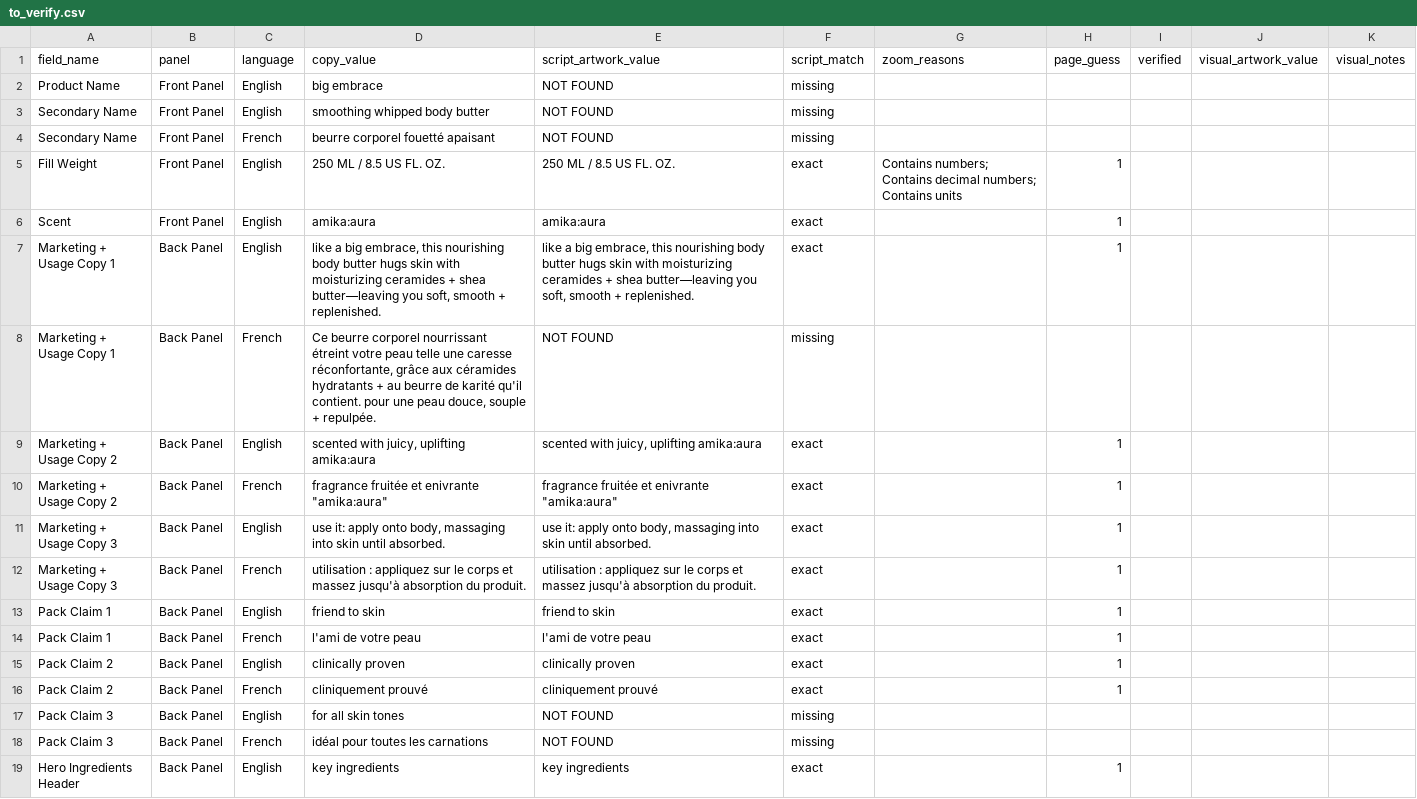
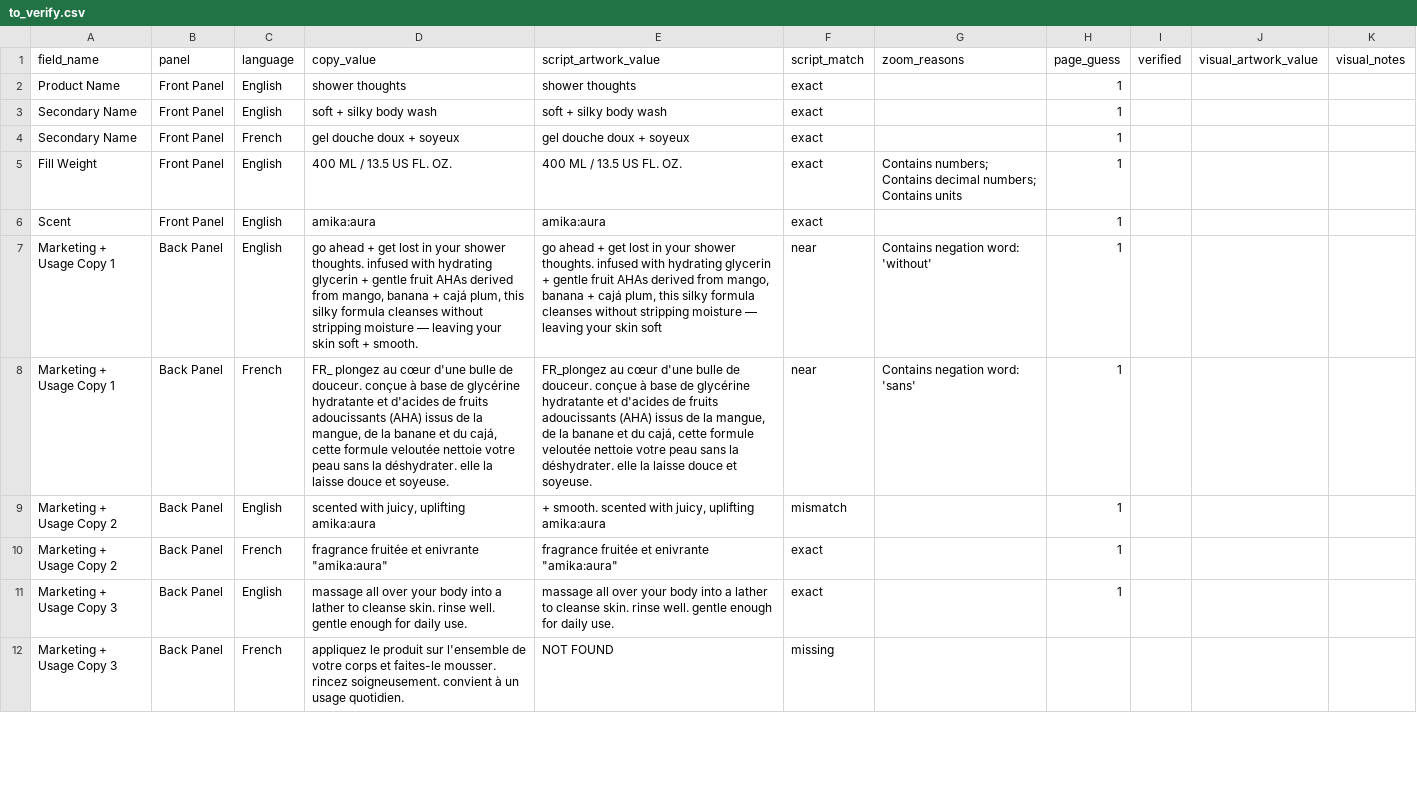
Before and after one commit to jyeezy212/testing, a CSV file: artwork-checker-test/output/to_verify.csv, drawn as a sheet; only a part is shown; removed rows and columns are numbered as before the commit, all else as after; the diff covers the shown part only; the diff names each change by its address in the sheet, - before the commit and + after, or states it on an @@ line.

```diff
--- a/artwork-checker-test/output/to_verify.csv
+++ b/artwork-checker-test/output/to_verify.csv
-D2 (copy_value): big embrace
+D2 (copy_value): shower thoughts
-E2 (script_artwork_value): NOT FOUND
+E2 (script_artwork_value): shower thoughts
-F2:F4 (script_match): missing
+F2:F4 (script_match): exact
-H2:H4 (page_guess): (empty)
+H2:H4 (page_guess): 1
-D3 (copy_value): smoothing whipped body butter
+D3 (copy_value): soft + silky body wash
-E3 (script_artwork_value): NOT FOUND
+E3 (script_artwork_value): soft + silky body wash
-D4 (copy_value): beurre corporel fouetté apaisant
+D4 (copy_value): gel douche doux + soyeux
-E4 (script_artwork_value): NOT FOUND
+E4 (script_artwork_value): gel douche doux + soyeux
-D5 (copy_value): 250 ML / 8.5 US FL. OZ.
+D5 (copy_value): 400 ML / 13.5 US FL. OZ.
-E5 (script_artwork_value): 250 ML / 8.5 US FL. OZ.
+E5 (script_artwork_value): 400 ML / 13.5 US FL. OZ.
-D7 (copy_value): like a big embrace, this nourishing body butter hugs skin with moisturizing ceramides + shea butter—leaving you soft, smooth + replenished.
+D7 (copy_value): go ahead + get lost in your shower thoughts. infused with hydrating glycerin + gentle fruit AHAs derived from mango, banana + cajá plum, this silky formula cleanses without stripping moisture — leaving your skin soft + smooth.
-E7 (script_artwork_value): like a big embrace, this nourishing body butter hugs skin with moisturizing ceramides + shea butter—leaving you soft, smooth + replenished.
+E7 (script_artwork_value): go ahead + get lost in your shower thoughts. infused with hydrating glycerin + gentle fruit AHAs derived from mango, banana + cajá plum, this silky formula cleanses without stripping moisture — leaving your skin soft
-F7 (script_match): exact
+F7 (script_match): near
-G7 (zoom_reasons): (empty)
+G7 (zoom_reasons): Contains negation word: 'without'
-D8 (copy_value): Ce beurre corporel nourrissant étreint votre peau telle une caresse réconfortante, grâce aux céramides hydratants + au beurre de karité qu'il contient. pour une peau douce, souple + repulpée.
+D8 (copy_value): FR_ plongez au cœur d'une bulle de douceur. conçue à base de glycérine hydratante et d'acides de fruits adoucissants (AHA) issus de la mangue, de la banane et du cajá, cette formule veloutée nettoie votre peau sans la déshydrater. elle la laisse douce et soyeuse.
-E8 (script_artwork_value): NOT FOUND
+E8 (script_artwork_value): FR_plongez au cœur d'une bulle de douceur. conçue à base de glycérine hydratante et d'acides de fruits adoucissants (AHA) issus de la mangue, de la banane et du cajá, cette formule veloutée nettoie votre peau sans la déshydrater. elle la laisse douce et soyeuse.
-F8 (script_match): missing
+F8 (script_match): near
-G8 (zoom_reasons): (empty)
+G8 (zoom_reasons): Contains negation word: 'sans'
-H8 (page_guess): (empty)
+H8 (page_guess): 1
-E9 (script_artwork_value): scented with juicy, uplifting amika:aura
+E9 (script_artwork_value): + smooth. scented with juicy, uplifting amika:aura
-F9 (script_match): exact
+F9 (script_match): mismatch
-D11 (copy_value): use it: apply onto body, massaging into skin until absorbed.
+D11 (copy_value): massage all over your body into a lather to cleanse skin. rinse well. gentle enough for daily use.
-E11 (script_artwork_value): use it: apply onto body, massaging into skin until absorbed.
+E11 (script_artwork_value): massage all over your body into a lather to cleanse skin. rinse well. gentle enough for daily use.
-row 12: Marketing + Usage Copy 3 | Back Panel | French | utilisation : appliquez sur le corps et massez jusqu'à absorption du produit. | utilisation : appliquez sur le corps et massez jusqu'à absorption du produit. | exact |  | 1
-row 13: Pack Claim 1 | Back Panel | English | friend to skin | friend to skin | exact |  | 1
-row 14: Pack Claim 1 | Back Panel | French | l'ami de votre peau | l'ami de votre peau | exact |  | 1
-row 15: Pack Claim 2 | Back Panel | English | clinically proven | clinically proven | exact |  | 1
-row 16: Pack Claim 2 | Back Panel | French | cliniquement prouvé | cliniquement prouvé | exact |  | 1
-row 17: Pack Claim 3 | Back Panel | English | for all skin tones | NOT FOUND | missing
-A12 (field_name): Pack Claim 3
+A12 (field_name): Marketing + Usage Copy 3
-D12 (copy_value): idéal pour toutes les carnations
+D12 (copy_value): appliquez le produit sur l'ensemble de votre corps et faites-le mousser. rincez soigneusement. convient à un usage quotidien.
-row 19: Hero Ingredients Header | Back Panel | English | key ingredients | key ingredients | exact |  | 1
```
Also changed, not shown: 1 added row, 9 removed rows and 27 edited cells elsewhere in this file, 42 other files.
